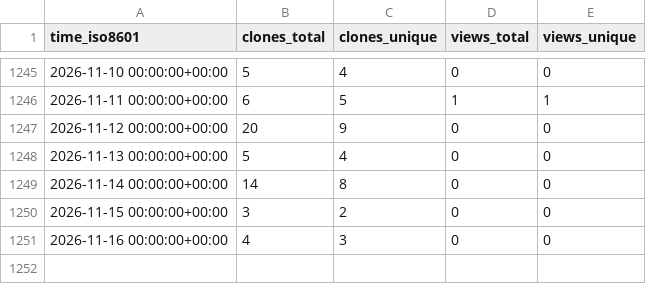
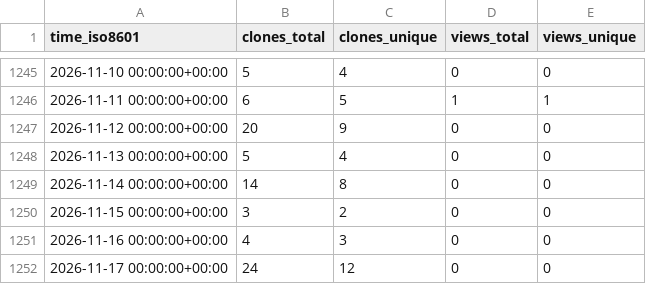
Before and after one commit to abhinav12k/Typster, a CSV file: abhinav12k/Typster/ghrs-data/views_clones_aggregate.csv, drawn as a sheet; only a part is shown, gaps mark what is left out; the diff names each change by its address in the sheet, - before the commit and + after, or states it on an @@ line.

```diff
--- a/abhinav12k/Typster/ghrs-data/views_clones_aggregate.csv
+++ b/abhinav12k/Typster/ghrs-data/views_clones_aggregate.csv
+row 1252: 2026-11-17 00:00:00+00:00 | 24 | 12 | 0 | 0
```
Also changed, not shown: 1 other file.
